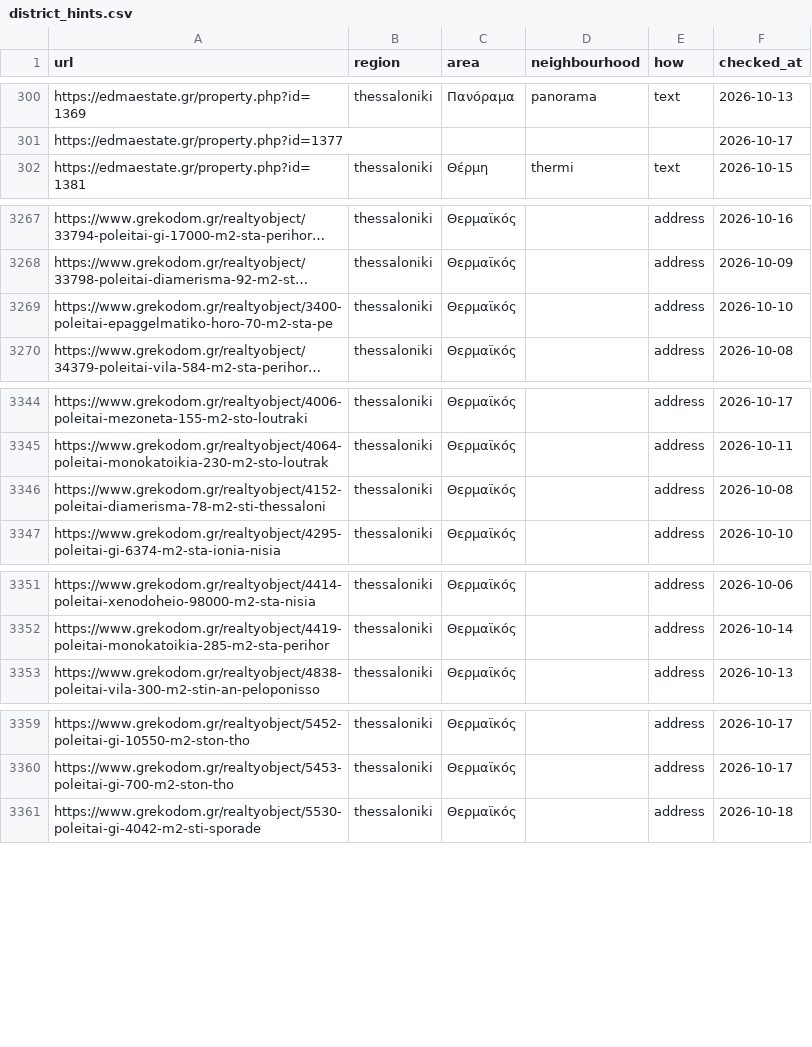
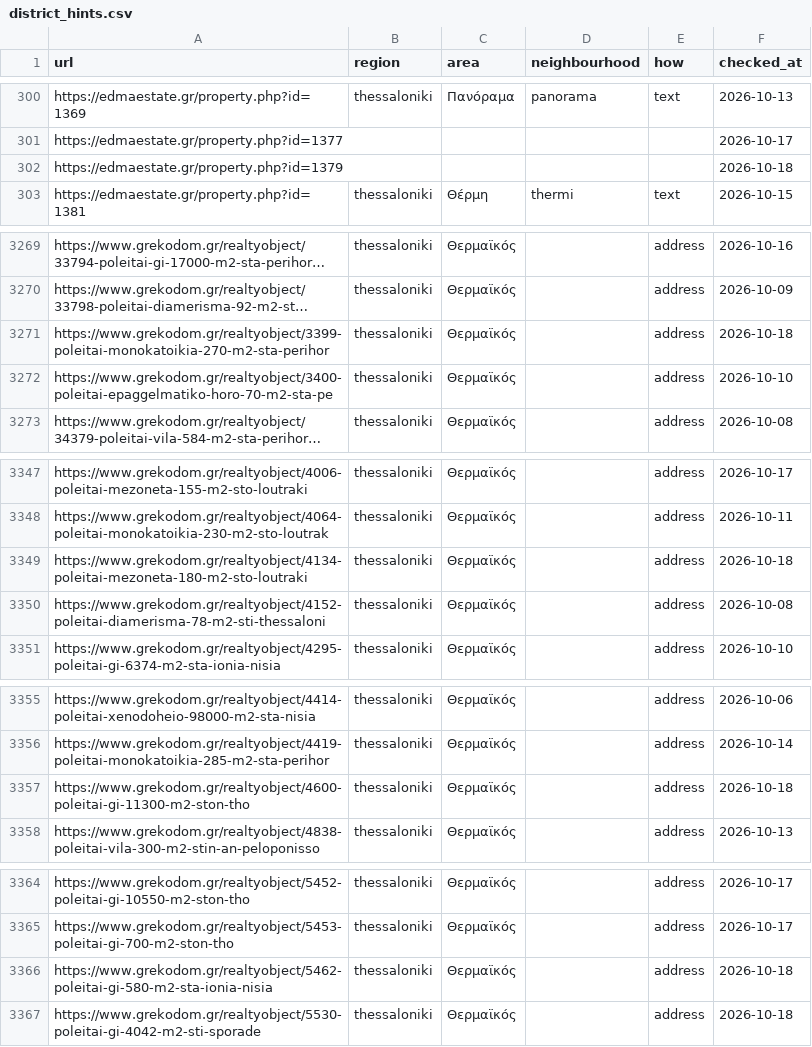
Before and after one commit to jenyshir-eng/Greece-real-estate, a CSV file: data/listings/district_hints.csv, drawn as a sheet; only a part is shown, gaps mark what is left out; long unchanged cells end in …; the diff covers the shown part only; the diff names each change by its address in the sheet, - before the commit and + after, or states it on an @@ line.

```diff
--- a/data/listings/district_hints.csv
+++ b/data/listings/district_hints.csv
+row 302: https://edmaestate.gr/property.php?id=1379 |  |  |  |  | 2026-10-18
+row 3271: https://www.grekodom.gr/realtyobject/3399-poleitai-monokatoikia-270-m2-sta-perihor | thessaloniki | Θερμαϊκός |  | address | 2026-10-18
+row 3349: https://www.grekodom.gr/realtyobject/4134-poleitai-mezoneta-180-m2-sto-loutraki | thessaloniki | Θερμαϊκός |  | address | 2026-10-18
+row 3357: https://www.grekodom.gr/realtyobject/4600-poleitai-gi-11300-m2-ston-tho | thessaloniki | Θερμαϊκός |  | address | 2026-10-18
+row 3366: https://www.grekodom.gr/realtyobject/5462-poleitai-gi-580-m2-sta-ionia-nisia | thessaloniki | Θερμαϊκός |  | address | 2026-10-18
```
Also changed, not shown: 1 added row elsewhere in this file, data/listings/collect_report.csv, data/listings/listings_telegram.csv, 12 other files.
